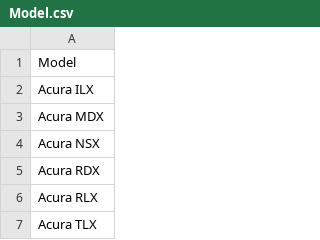
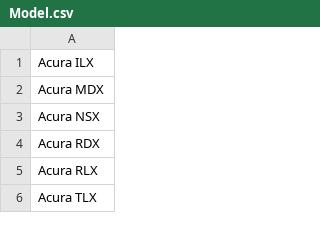
Before and after one commit to IRsystemCOMP631/IRSystem, a CSV file: Model.csv, drawn as a sheet; only a part is shown; the diff names each change by its address in the sheet, - before the commit and + after, or states it on an @@ line.

Commit message:
Add files via upload

```diff
--- a/Model.csv
+++ b/Model.csv
-row 1: Model
```
